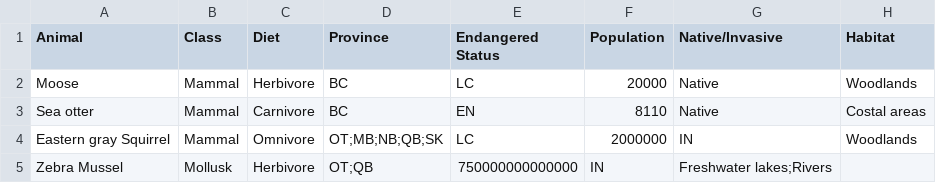
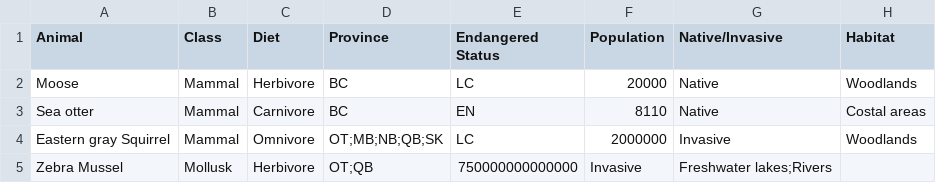
Before and after one commit to Super-Duper-Cool-Co/Iteration-1, a CSV file: SDCC_Database.csv, drawn as a sheet.

Commit message:
Update SDCC_Database.csv

```diff
--- a/SDCC_Database.csv
+++ b/SDCC_Database.csv
@@ -3,3 +3,3 @@ Moose,Mammal,Herbivore,BC,LC,20000,Native,Woodlands
 Sea otter,Mammal,Carnivore,BC,EN,8110,Native,Costal areas
-Eastern gray Squirrel,Mammal,Omnivore,OT;MB;NB;QB;SK,LC,2000000,IN,Woodlands
-Zebra Mussel,Mollusk,Herbivore,OT;QB,750000000000000,IN,Freshwater lakes;Rivers
+Eastern gray Squirrel,Mammal,Omnivore,OT;MB;NB;QB;SK,LC,2000000,Invasive,Woodlands
+Zebra Mussel,Mollusk,Herbivore,OT;QB,750000000000000,Invasive,Freshwater lakes;Rivers
```
